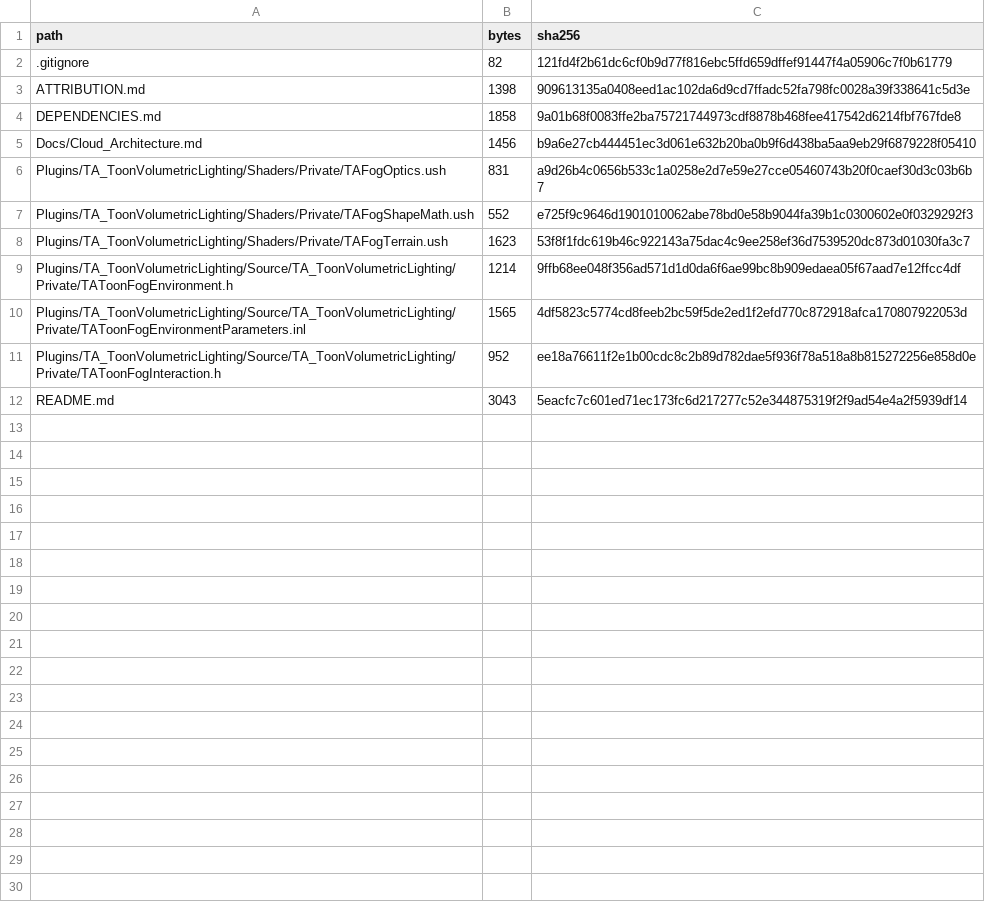
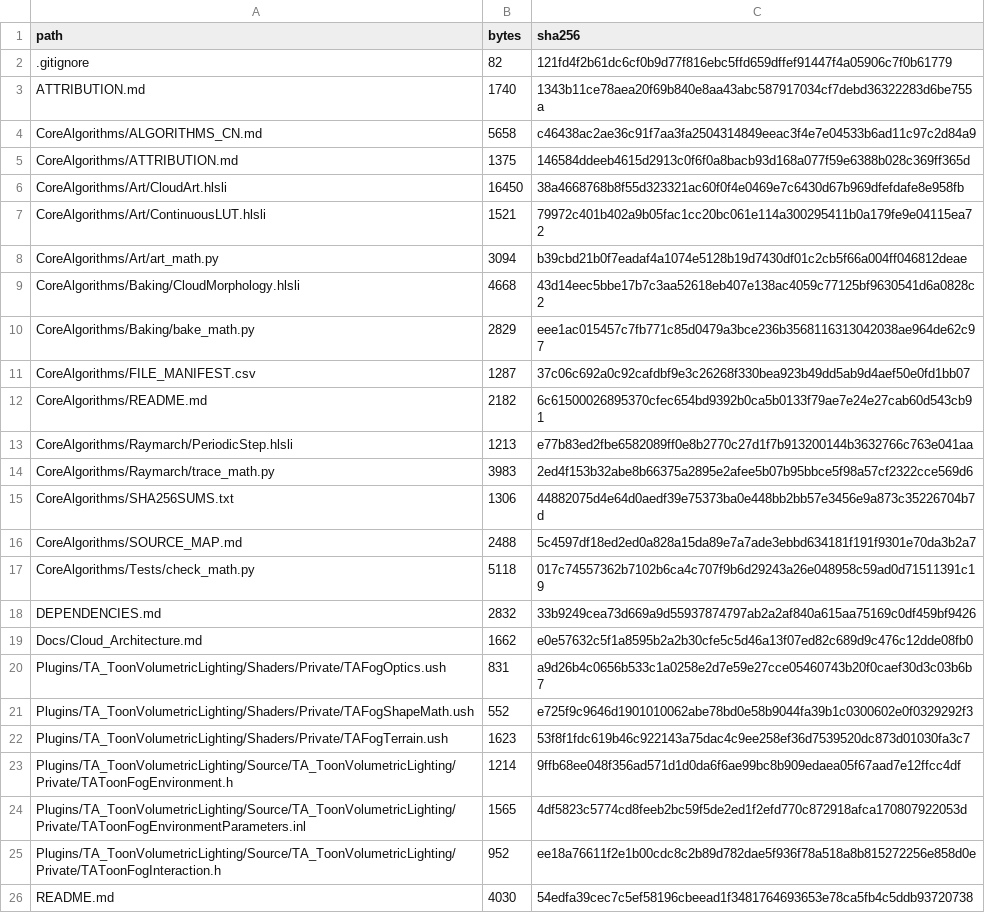
Before and after one commit to walh520/TA_CloudFogInteraction-Portfolio, a CSV file: FILE_MANIFEST.csv, drawn as a sheet.

Commit message:
Publish cloud baking, raymarch and art Data Asset core mathematics

```diff
--- a/FILE_MANIFEST.csv
+++ b/FILE_MANIFEST.csv
@@ -2,5 +2,19 @@ path,bytes,sha256
 .gitignore,82,121fd4f2b61dc6cf0b9d77f816ebc5ffd659dffef91447f4a05906c7f0b61779
-ATTRIBUTION.md,1398,909613135a0408eed1ac102da6d9cd7ffadc52fa798fc0028a39f338641c5d3e
-DEPENDENCIES.md,1858,9a01b68f0083ffe2ba75721744973cdf8878b468fee417542d6214fbf767fde8
-Docs/Cloud_Architecture.md,1456,b9a6e27cb444451ec3d061e632b20ba0b9f6d438ba5aa9eb29f6879228f05410
+ATTRIBUTION.md,1740,1343b11ce78aea20f69b840e8aa43abc587917034cf7debd36322283d6be755a
+CoreAlgorithms/ALGORITHMS_CN.md,5658,c46438ac2ae36c91f7aa3fa2504314849eeac3f4e7e04533b6ad11c97c2d84a9
+CoreAlgorithms/ATTRIBUTION.md,1375,146584ddeeb4615d2913c0f6f0a8bacb93d168a077f59e6388b028c369ff365d
+CoreAlgorithms/Art/CloudArt.hlsli,16450,38a4668768b8f55d323321ac60f0f4e0469e7c6430d67b969dfefdafe8e958fb
+CoreAlgorithms/Art/ContinuousLUT.hlsli,1521,79972c401b402a9b05fac1cc20bc061e114a300295411b0a179fe9e04115ea72
+CoreAlgorithms/Art/art_math.py,3094,b39cbd21b0f7eadaf4a1074e5128b19d7430df01c2cb5f66a004ff046812deae
+CoreAlgorithms/Baking/CloudMorphology.hlsli,4668,43d14eec5bbe17b7c3aa52618eb407e138ac4059c77125bf9630541d6a0828c2
+CoreAlgorithms/Baking/bake_math.py,2829,eee1ac015457c7fb771c85d0479a3bce236b3568116313042038ae964de62c97
+CoreAlgorithms/FILE_MANIFEST.csv,1287,37c06c692a0c92cafdbf9e3c26268f330bea923b49dd5ab9d4aef50e0fd1bb07
+CoreAlgorithms/README.md,2182,6c61500026895370cfec654bd9392b0ca5b0133f79ae7e24e27cab60d543cb91
+CoreAlgorithms/Raymarch/PeriodicStep.hlsli,1213,e77b83ed2fbe6582089ff0e8b2770c27d1f7b913200144b3632766c763e041aa
+CoreAlgorithms/Raymarch/trace_math.py,3983,2ed4f153b32abe8b66375a2895e2afee5b07b95bbce5f98a57cf2322cce569d6
+CoreAlgorithms/SHA256SUMS.txt,1306,44882075d4e64d0aedf39e75373ba0e448bb2bb57e3456e9a873c35226704b7d
+CoreAlgorithms/SOURCE_MAP.md,2488,5c4597df18ed2ed0a828a15da89e7a7ade3ebbd634181f191f9301e70da3b2a7
+CoreAlgorithms/Tests/check_math.py,5118,017c74557362b7102b6ca4c707f9b6d29243a26e048958c59ad0d71511391c19
+DEPENDENCIES.md,2832,33b9249cea73d669a9d55937874797ab2a2af840a615aa75169c0df459bf9426
+Docs/Cloud_Architecture.md,1662,e0e57632c5f1a8595b2a2b30cfe5c5d46a13f07ed82c689d9c476c12dde08fb0
 Plugins/TA_ToonVolumetricLighting/Shaders/Private/TAFogOptics.ush,831,a9d26b4c0656b533c1a0258e2d7e59e27cce05460743b20f0caef30d3c03b6b7
@@ -11,2 +25,2 @@ Plugins/TA_ToonVolumetricLighting/Source/TA_ToonVolumetricLighting/Private/TAToo
 Plugins/TA_ToonVolumetricLighting/Source/TA_ToonVolumetricLighting/Private/TAToonFogInteraction.h,952,ee18a76611f2e1b00cdc8c2b89d782dae5f936f78a518a8b815272256e858d0e
-README.md,3043,5eacfc7c601ed71ec173fc6d217277c52e344875319f2f9ad54e4a2f5939df14
+README.md,4030,54edfa39cec7c5ef58196cbeead1f3481764693653e78ca5fb4c5ddb93720738
```
Also changed, not shown: 19 other files.
